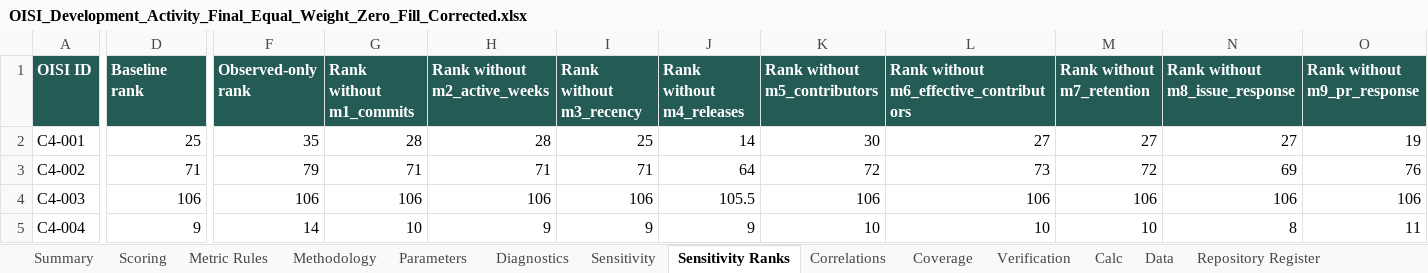
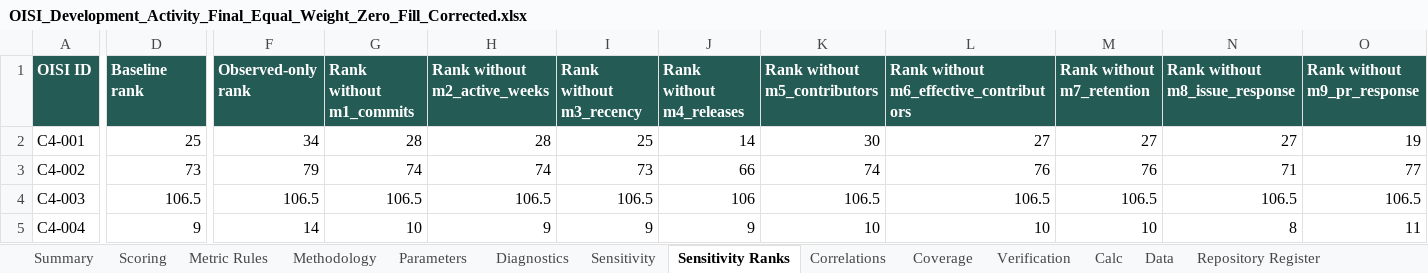
Before and after one commit to Satyamgupta31/OISI, an Excel workbook: Development-Activity/Dev Data/oisi_c4/OISI_Development_Activity_Final_Equal_Weight_Zero_Fill_Corrected.xlsx, sheet Sensitivity Ranks, drawn as a sheet; only a part is shown, gaps mark what is left out; values as stored, in another font and other column widths than the file's, no borders; the diff covers the shown part only; the diff names each change by its address in the sheet, - before the commit and + after, or states it on an @@ line.

```diff
--- a/Development-Activity/Dev Data/oisi_c4/OISI_Development_Activity_Final_Equal_Weight_Zero_Fill_Corrected.xlsx (sheet Sensitivity Ranks)
+++ b/Development-Activity/Dev Data/oisi_c4/OISI_Development_Activity_Final_Equal_Weight_Zero_Fill_Corrected.xlsx (sheet Sensitivity Ranks)
-F2 (Observed-only rank): 35
+F2 (Observed-only rank): 34
-D3 (Baseline rank): 71
+D3 (Baseline rank): 73
-G3 (Rank without m1_commits): 71
+G3 (Rank without m1_commits): 74
-H3 (Rank without m2_active_weeks): 71
+H3 (Rank without m2_active_weeks): 74
-I3 (Rank without m3_recency): 71
+I3 (Rank without m3_recency): 73
-J3 (Rank without m4_releases): 64
+J3 (Rank without m4_releases): 66
-K3 (Rank without m5_contributors): 72
+K3 (Rank without m5_contributors): 74
-L3: 73
+L3: 76
-M3 (Rank without m7_retention): 72
+M3 (Rank without m7_retention): 76
-N3 (Rank without m8_issue_response): 69
+N3 (Rank without m8_issue_response): 71
-O3 (Rank without m9_pr_response): 76
+O3 (Rank without m9_pr_response): 77
-D4 (Baseline rank): 106
+D4 (Baseline rank): 106.5
-F4 (Observed-only rank): 106
+F4 (Observed-only rank): 106.5
-G4 (Rank without m1_commits): 106
+G4 (Rank without m1_commits): 106.5
-H4 (Rank without m2_active_weeks): 106
+H4 (Rank without m2_active_weeks): 106.5
-I4 (Rank without m3_recency): 106
+I4 (Rank without m3_recency): 106.5
-J4 (Rank without m4_releases): 105.5
+J4 (Rank without m4_releases): 106
-K4 (Rank without m5_contributors): 106
+K4 (Rank without m5_contributors): 106.5
-L4: 106
+L4: 106.5
-M4 (Rank without m7_retention): 106
+M4 (Rank without m7_retention): 106.5
-N4 (Rank without m8_issue_response): 106
+N4 (Rank without m8_issue_response): 106.5
-O4 (Rank without m9_pr_response): 106
+O4 (Rank without m9_pr_response): 106.5
```
Also changed, not shown: 576 edited cells elsewhere in this sheet, sheet Data, sheet Correlations, sheet Scoring, sheet Diagnostics, sheet Coverage, sheet Calc, 3 more sheets, formulas that keep their value, Development-Activity/Dev Data/oisi_c4/OISI_Component4_Final_Master_With_Provenance.xlsx, Main/OISI_Development_Activity_Final_Equal_Weight_Zero_Fill_Corrected.xlsx, 5 other files.
